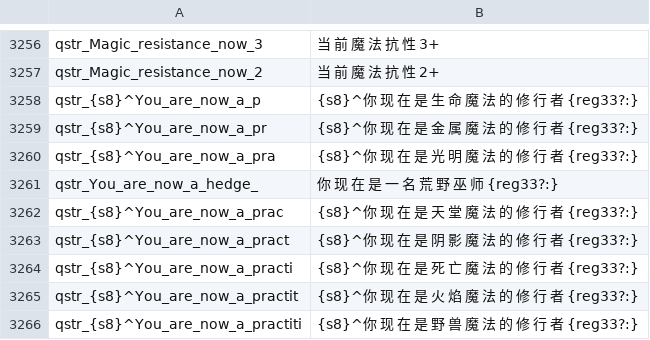
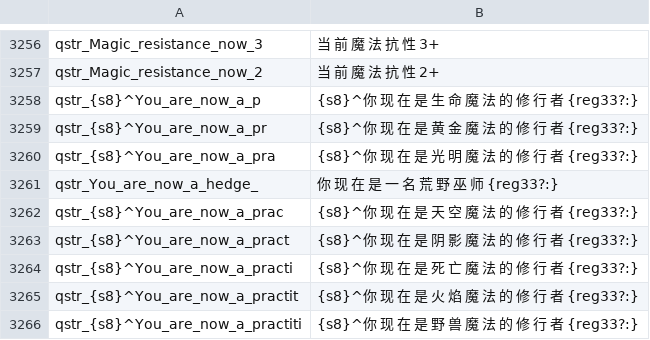
Before and after one commit to cqDiarmuid/diarmuidCNS, a CSV file: quick_strings.csv, drawn as a sheet; only a part is shown, gaps mark what is left out.

```diff
--- a/quick_strings.csv
+++ b/quick_strings.csv
@@ -3258,6 +3258,6 @@ qstr_Magic_resistance_now_2|当 前 魔 法 抗 性 2+
 qstr_{s8}^You_are_now_a_p|{s8}^你 现 在 是 生 命 魔 法 的 修 行 者 {reg33?:}
-qstr_{s8}^You_are_now_a_pr|{s8}^你 现 在 是 金 属 魔 法 的 修 行 者 {reg33?:}
+qstr_{s8}^You_are_now_a_pr|{s8}^你 现 在 是 黄 金 魔 法 的 修 行 者 {reg33?:}
 qstr_{s8}^You_are_now_a_pra|{s8}^你 现 在 是 光 明 魔 法 的 修 行 者 {reg33?:}
 qstr_You_are_now_a_hedge_|你 现 在 是 一 名 荒 野 巫 师 {reg33?:}
-qstr_{s8}^You_are_now_a_prac|{s8}^你 现 在 是 天 堂 魔 法 的 修 行 者 {reg33?:}
+qstr_{s8}^You_are_now_a_prac|{s8}^你 现 在 是 天 空 魔 法 的 修 行 者 {reg33?:}
 qstr_{s8}^You_are_now_a_pract|{s8}^你 现 在 是 阴 影 魔 法 的 修 行 者 {reg33?:}
```
Also changed, not shown: game_menus.csv, item_kinds.csv, 1 other file.
